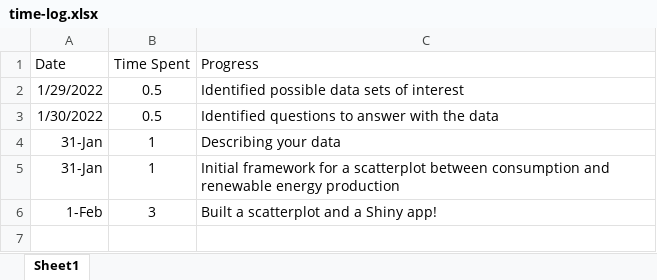
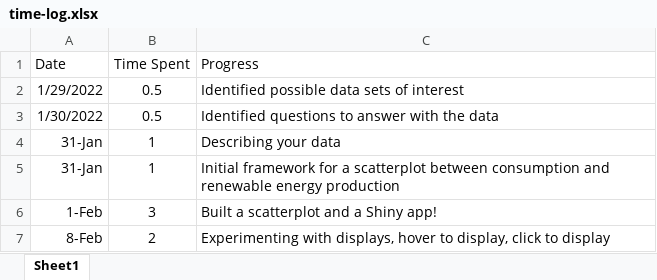
Before and after one commit to noahfehr/324-individual-project, an Excel workbook: time-log.xlsx, sheet Sheet1, drawn as a sheet; values as stored, in another font and other column widths than the file's, no borders; the diff names each change by its address in the sheet, - before the commit and + after, or states it on an @@ line.

Commit message:
further experimentation. Got it set up so you click on the scatterplot and the country name appears below

```diff
--- a/time-log.xlsx (sheet Sheet1)
+++ b/time-log.xlsx (sheet Sheet1)
+row 7: 8-Feb | 2 | Experimenting with displays, hover to display, click to display
```
Also changed, not shown: 1 other file.
